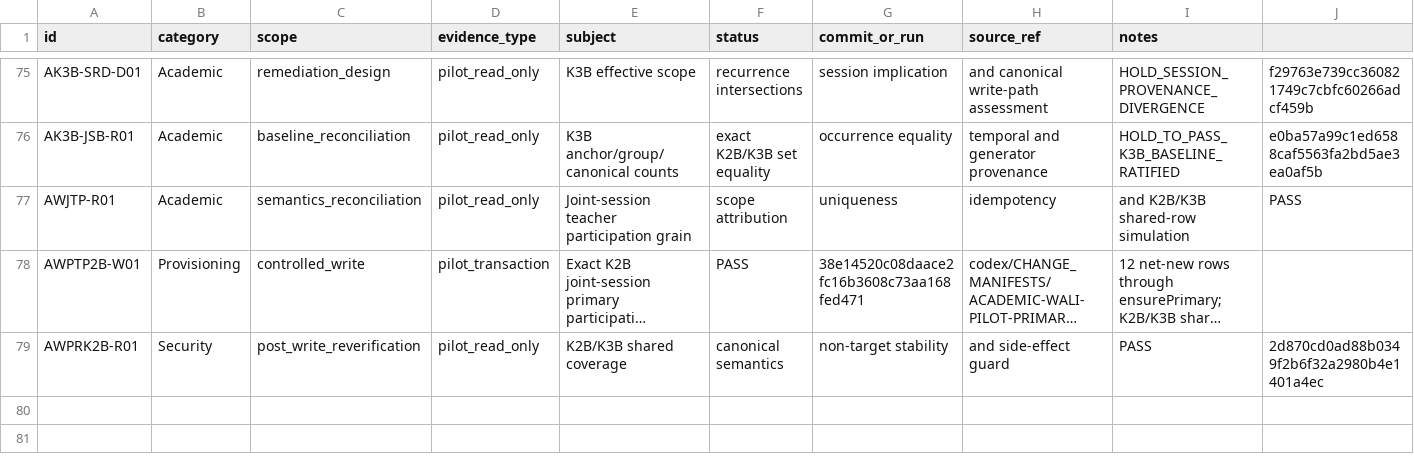
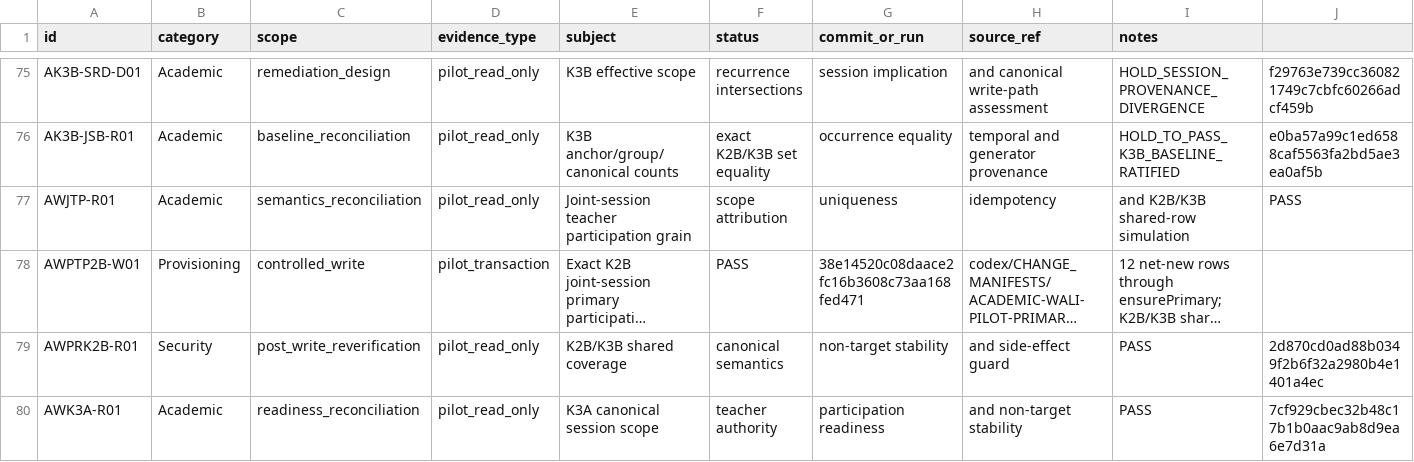
Before and after one commit to whyarby72/SISTEM-IMTAQ, a CSV file: TEST_MATRIX.csv, drawn as a sheet; only a part is shown, gaps mark what is left out; long unchanged cells end in …; rows hold the shown columns only; the diff names each change by its address in the sheet, - before the commit and + after, or states it on an @@ line.

Commit message:
docs: reconcile K3A provisioning readiness

```diff
--- a/TEST_MATRIX.csv
+++ b/TEST_MATRIX.csv
+row 80: AWK3A-R01 | Academic | readiness_reconciliation | pilot_read_only | K3A canonical session scope | teacher authority | participation readiness | and non-target stability | PASS | 7cf929cbec32b48c17b1b0aac9ab8d9ea6e7d31a
```
Also changed, not shown: 6 other files.
